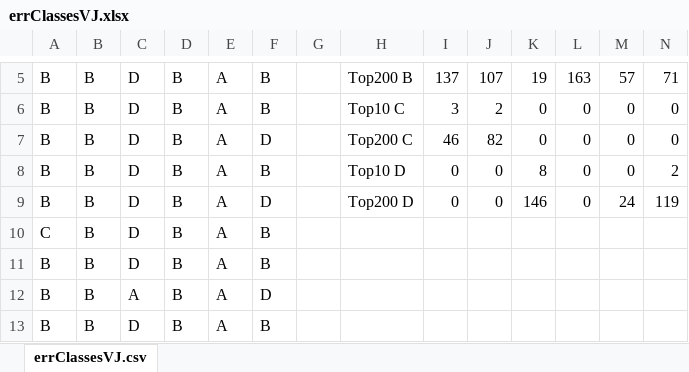
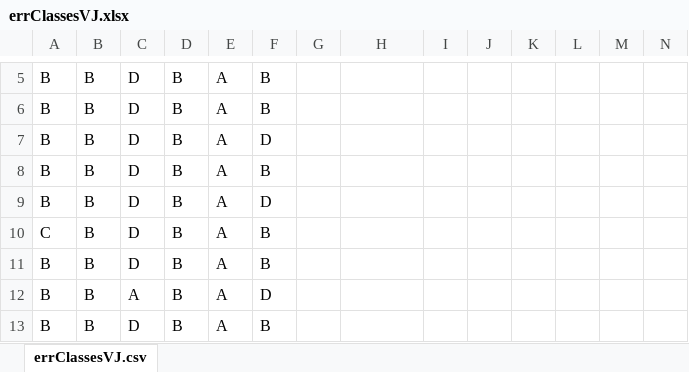
Before and after one commit to herohuyongtao/Adaboost-FaceDetection, an Excel workbook: dataAnalysis/errClassesVJ.xlsx, sheet errClassesVJ.csv, drawn as a sheet; only a part is shown, gaps mark what is left out; values as stored, in another font and other column widths than the file's, no borders; the diff covers the shown part only; the diff names each change by its address in the sheet, - before the commit and + after, or states it on an @@ line.

```diff
--- a/dataAnalysis/errClassesVJ.xlsx (sheet errClassesVJ.csv)
+++ b/dataAnalysis/errClassesVJ.xlsx (sheet errClassesVJ.csv)
-H5: Top200 B
+H5: (empty)
-I5: 137
+I5: (empty)
-J5: 107
+J5: (empty)
-K5: 19
+K5: (empty)
-L5: 163
+L5: (empty)
-M5: 57
+M5: (empty)
-N5: 71
+N5: (empty)
-H6: Top10 C
+H6: (empty)
-I6: 3
+I6: (empty)
-J6: 2
+J6: (empty)
-K6:K7: 0
+K6:K7: (empty)
-L6:L9: 0
+L6:L9: (empty)
-M6:M8: 0
+M6:M8: (empty)
-N6:N7: 0
+N6:N7: (empty)
-H7: Top200 C
+H7: (empty)
-I7: 46
+I7: (empty)
-J7: 82
+J7: (empty)
-H8: Top10 D
+H8: (empty)
-I8:I9: 0
+I8:I9: (empty)
-J8:J9: 0
+J8:J9: (empty)
-K8: 8
+K8: (empty)
-N8: 2
+N8: (empty)
-H9: Top200 D
+H9: (empty)
-K9: 146
+K9: (empty)
-M9: 24
+M9: (empty)
-N9: 119
+N9: (empty)
```
Also changed, not shown: 27 edited cells elsewhere in this sheet, 3 other files.
